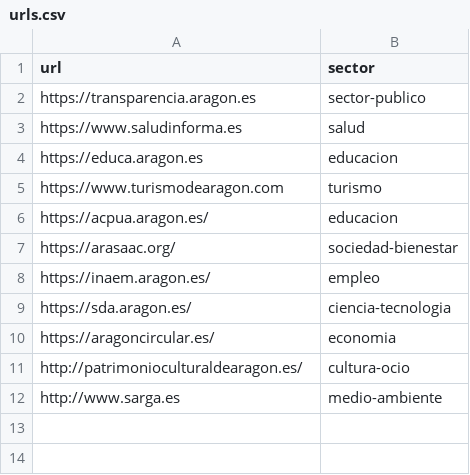
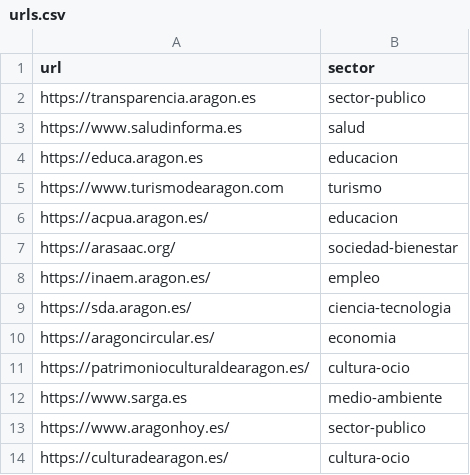
Before and after one commit to aragonopendata/crawler-ei2a, a CSV file: src/main/python/urls.csv, drawn as a sheet.

```diff
--- a/src/main/python/urls.csv
+++ b/src/main/python/urls.csv
@@ -10,3 +10,5 @@ https://sda.aragon.es/,ciencia-tecnologia
 https://aragoncircular.es/,economia
-http://patrimonioculturaldearagon.es/,cultura-ocio
-http://www.sarga.es,medio-ambiente
+https://patrimonioculturaldearagon.es/,cultura-ocio
+https://www.sarga.es,medio-ambiente
+https://www.aragonhoy.es/,sector-publico
+https://culturadearagon.es/,cultura-ocio
```
Also changed, not shown: 17 other files.
